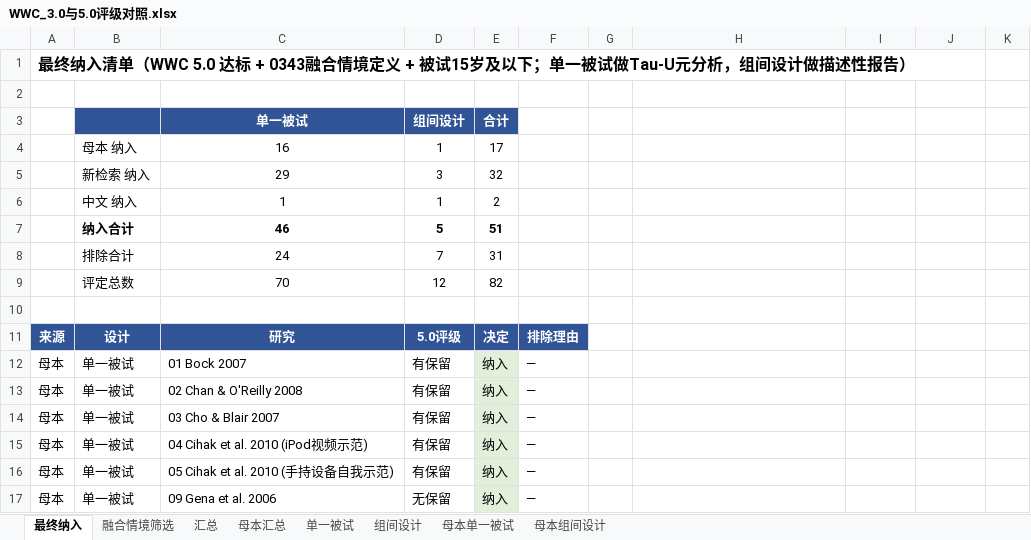
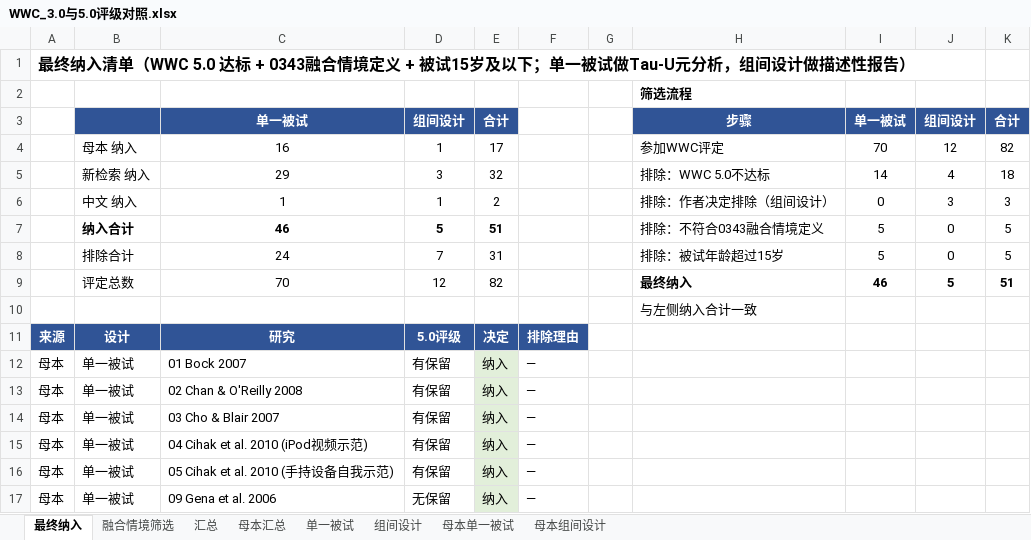
Before and after one commit to a1017998069/111, an Excel workbook: WWC_3.0与5.0评级对照.xlsx, sheet 最终纳入, drawn as a sheet; only a part is shown; values as stored, in another font and other column widths than the file's, no borders; charts and pictures not drawn; the diff names each change by its address in the sheet, - before the commit and + after, or states it on an @@ line.

```diff
--- a/WWC_3.0与5.0评级对照.xlsx (sheet 最终纳入)
+++ b/WWC_3.0与5.0评级对照.xlsx (sheet 最终纳入)
-H2: (empty)
+H2: 筛选流程
-H3: (empty)
+H3: 步骤
-H3:K3 fill: none
+H3:K3 fill: #305496
-I3: (empty)
+I3: 单一被试
-J3: (empty)
+J3: 组间设计
-K3: (empty)
+K3: 合计
-H4: (empty)
+H4: 参加WWC评定
-I4: (empty)
+I4: 70
-J4: (empty)
+J4: 12
-K4: (empty)
+K4: 82
-H5: (empty)
+H5: 排除：WWC 5.0不达标
-I5: (empty)
+I5: 14
-J5: (empty)
+J5: 4
-K5: (empty)
+K5: 18
-H6: (empty)
+H6: 排除：作者决定排除（组间设计）
-I6: (empty)
+I6: 0
-J6: (empty)
+J6: 3
-K6: (empty)
+K6: 3
-H7: (empty)
+H7: 排除：不符合0343融合情境定义
-I7:I8: (empty)
+I7:I8: 5
-J7:J8: (empty)
+J7:J8: 0
-K7:K8: (empty)
+K7:K8: 5
-H8: (empty)
+H8: 排除：被试年龄超过15岁
-H9: (empty)
+H9: 最终纳入
-I9: (empty)
+I9: 46
-J9: (empty)
+J9: 5
-K9: (empty)
+K9: 51
-H10: (empty)
+H10: 与左侧纳入合计一致
```
